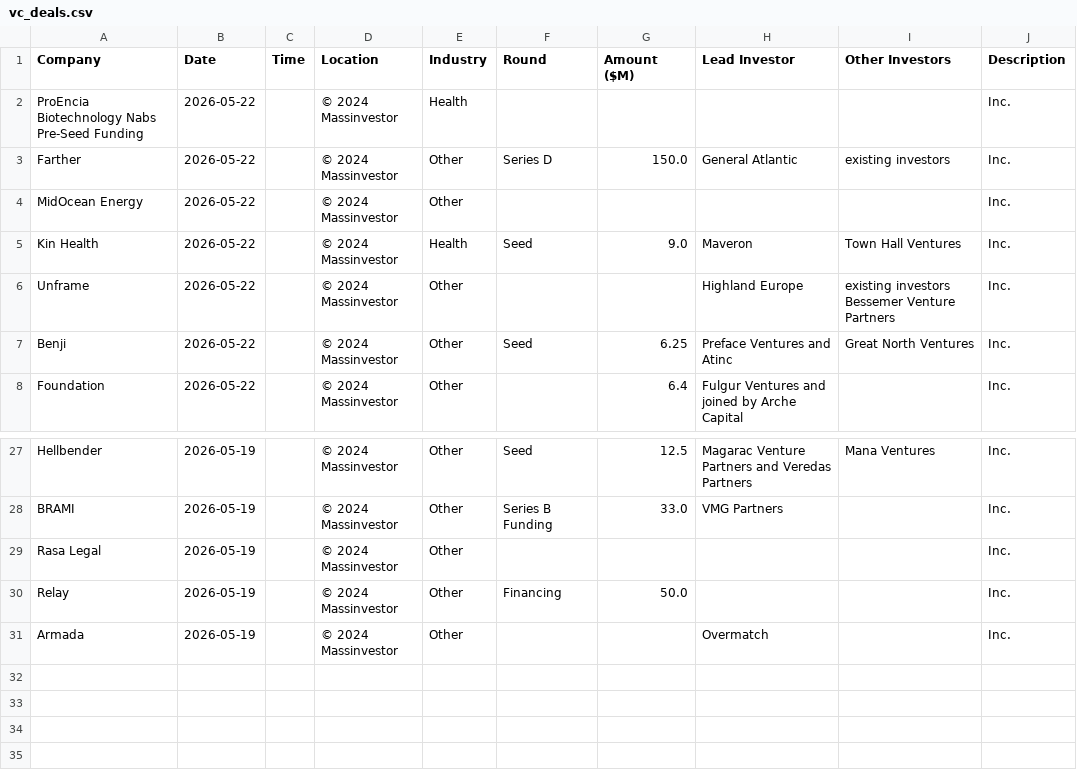
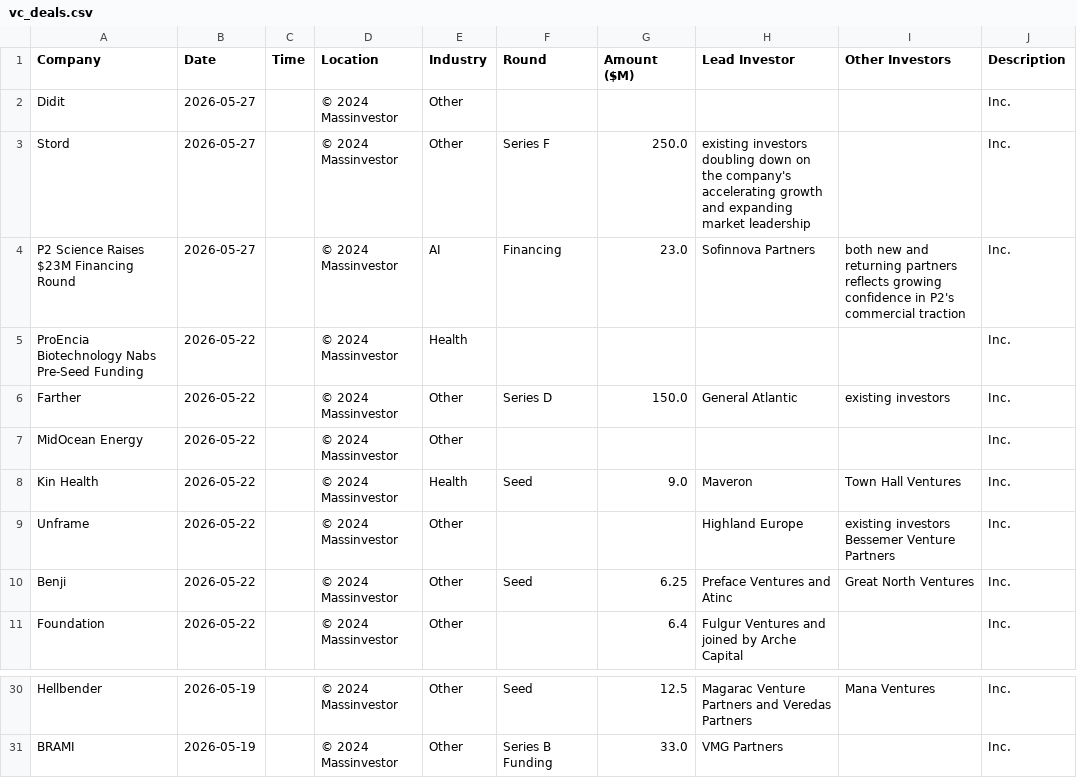
Before and after one commit to msingh6383/vcdeals, a CSV file: vc_deals.csv, drawn as a sheet; only a part is shown, gaps mark what is left out.

```diff
--- a/vc_deals.csv
+++ b/vc_deals.csv
@@ -1,2 +1,5 @@
 Company,Date,Time,Location,Industry,Round,Amount ($M),Lead Investor,Other Investors,Description
+Didit,2026-05-27,,© 2024 Massinvestor,Other,,,,,Inc.
+Stord,2026-05-27,,© 2024 Massinvestor,Other,Series F,250.0,existing investors doubling down on the company's accelerating growth and expanding market leadership,,Inc.
+P2 Science Raises $23M Financing Round,2026-05-27,,© 2024 Massinvestor,AI,Financing,23.0,Sofinnova Partners,both new and returning partners reflects growing confidence in P2's commercial traction,Inc.
 ProEncia Biotechnology Nabs Pre-Seed Funding,2026-05-22,,© 2024 Massinvestor,Health,,,,,Inc.
@@ -28,4 +31 @@ Hellbender,2026-05-19,,© 2024 Massinvestor,Other,Seed,12.5,Magarac Venture Part
 BRAMI,2026-05-19,,© 2024 Massinvestor,Other,Series B Funding,33.0,VMG Partners,,Inc.
-Rasa Legal,2026-05-19,,© 2024 Massinvestor,Other,,,,,Inc.
-Relay,2026-05-19,,© 2024 Massinvestor,Other,Financing,50.0,,,Inc.
-Armada,2026-05-19,,© 2024 Massinvestor,Other,,,Overmatch,,Inc.
```
Also changed, not shown: 1 other file.
